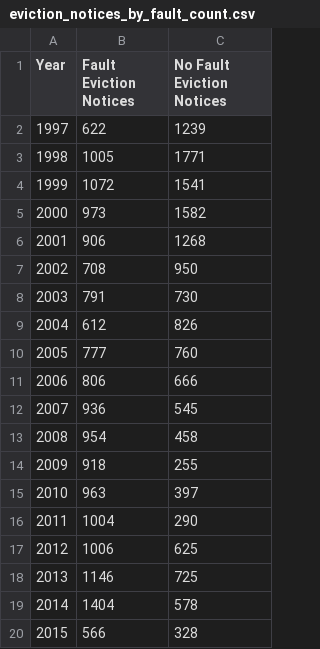
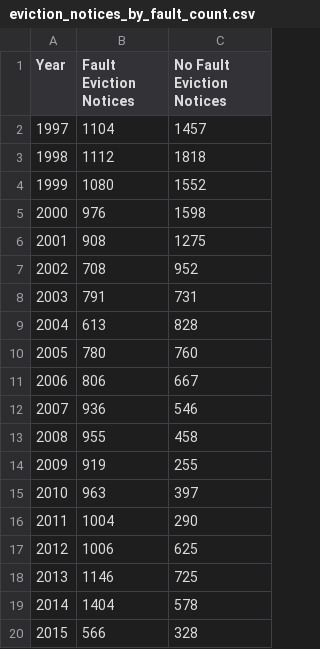
Before and after one commit to DataSF/summary-data, a CSV file: eviction_notices_by_fault_count.csv, drawn as a sheet.

```diff
--- a/eviction_notices_by_fault_count.csv
+++ b/eviction_notices_by_fault_count.csv
@@ -1,15 +1,15 @@
 Year,Fault Eviction Notices,No Fault Eviction Notices
-1997,622,1239
-1998,1005,1771
-1999,1072,1541
-2000,973,1582
-2001,906,1268
-2002,708,950
-2003,791,730
-2004,612,826
-2005,777,760
-2006,806,666
-2007,936,545
-2008,954,458
-2009,918,255
+1997,1104,1457
+1998,1112,1818
+1999,1080,1552
+2000,976,1598
+2001,908,1275
+2002,708,952
+2003,791,731
+2004,613,828
+2005,780,760
+2006,806,667
+2007,936,546
+2008,955,458
+2009,919,255
 2010,963,397
```
Also changed, not shown: eviction_notices_affecting_supply.csv, eviction_notices_no_fault_other.csv, 3 other files.
